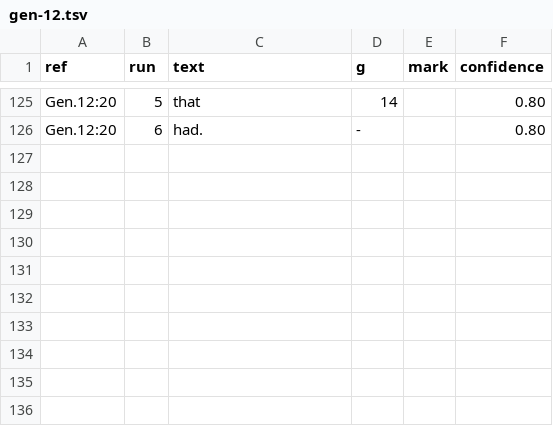
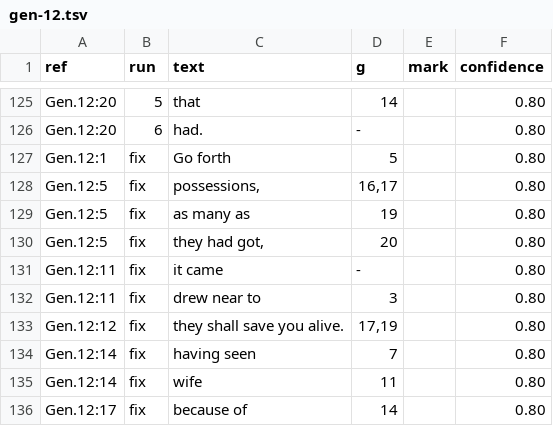
Before and after one commit to Jonathan-A-White/lampas, a TSV file: data/lxx/align/gen-12.tsv, drawn as a sheet; only a part is shown, gaps mark what is left out.

```diff
--- a/data/lxx/align/gen-12.tsv
+++ b/data/lxx/align/gen-12.tsv
@@ -126 +126,11 @@ Gen.12:20	5	that	14		0.80
 Gen.12:20	6	had.	-		0.80
+Gen.12:1	fix	Go forth	5		0.80
+Gen.12:5	fix	possessions,	16,17		0.80
+Gen.12:5	fix	as many as	19		0.80
+Gen.12:5	fix	they had got,	20		0.80
+Gen.12:11	fix	it came	-		0.80
+Gen.12:11	fix	drew near to	3		0.80
+Gen.12:12	fix	they shall save you alive.	17,19		0.80
+Gen.12:14	fix	having seen	7		0.80
+Gen.12:14	fix	wife	11		0.80
+Gen.12:17	fix	because of	14		0.80
```
Also changed, not shown: data/lxx/align/gen-13.tsv, data/lxx/align/gen-16.tsv, 4 other files.
